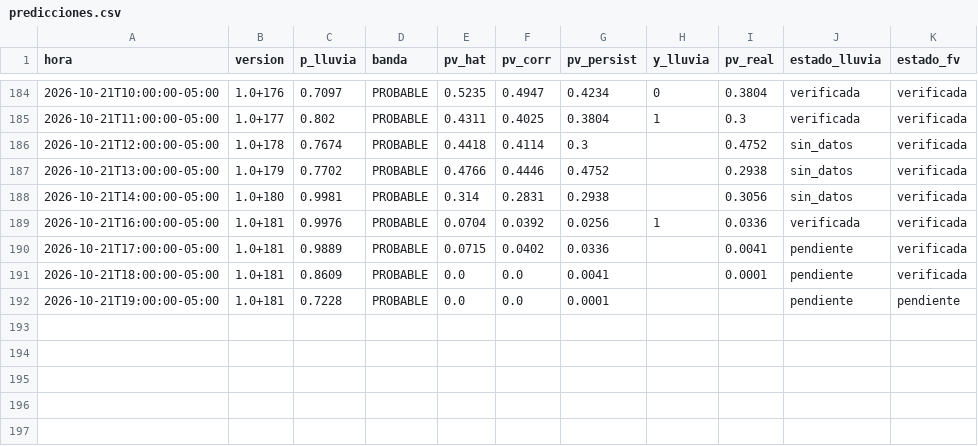
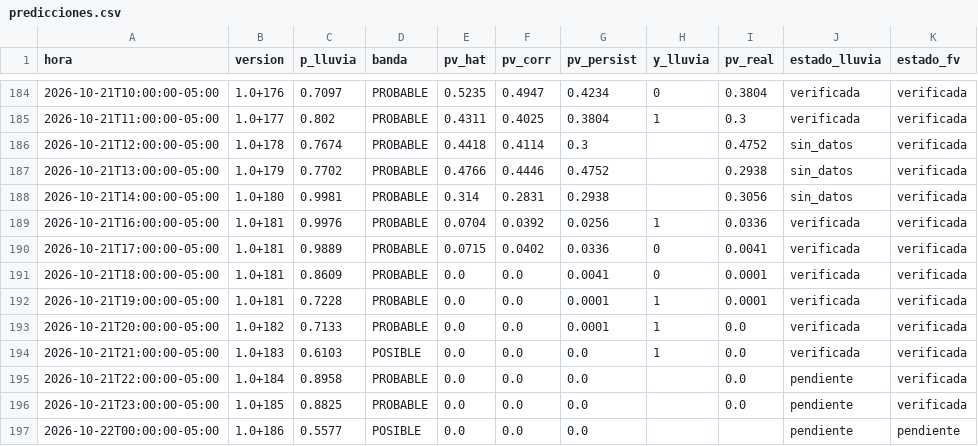
Before and after one commit to Andresp1412/estancioncita-aurea, a CSV file: data/predicciones.csv, drawn as a sheet; only a part is shown, gaps mark what is left out.

```diff
--- a/data/predicciones.csv
+++ b/data/predicciones.csv
@@ -189,4 +189,9 @@ hora,version,p_lluvia,banda,pv_hat,pv_corr,pv_persist,y_lluvia,pv_real,estado_ll
 2026-10-21T16:00:00-05:00,1.0+181,0.9976,PROBABLE,0.0704,0.0392,0.0256,1,0.0336,verificada,verificada
-2026-10-21T17:00:00-05:00,1.0+181,0.9889,PROBABLE,0.0715,0.0402,0.0336,,0.0041,pendiente,verificada
-2026-10-21T18:00:00-05:00,1.0+181,0.8609,PROBABLE,0.0,0.0,0.0041,,0.0001,pendiente,verificada
-2026-10-21T19:00:00-05:00,1.0+181,0.7228,PROBABLE,0.0,0.0,0.0001,,,pendiente,pendiente
+2026-10-21T17:00:00-05:00,1.0+181,0.9889,PROBABLE,0.0715,0.0402,0.0336,0,0.0041,verificada,verificada
+2026-10-21T18:00:00-05:00,1.0+181,0.8609,PROBABLE,0.0,0.0,0.0041,0,0.0001,verificada,verificada
+2026-10-21T19:00:00-05:00,1.0+181,0.7228,PROBABLE,0.0,0.0,0.0001,1,0.0001,verificada,verificada
+2026-10-21T20:00:00-05:00,1.0+182,0.7133,PROBABLE,0.0,0.0,0.0001,1,0.0,verificada,verificada
+2026-10-21T21:00:00-05:00,1.0+183,0.6103,POSIBLE,0.0,0.0,0.0,1,0.0,verificada,verificada
+2026-10-21T22:00:00-05:00,1.0+184,0.8958,PROBABLE,0.0,0.0,0.0,,0.0,pendiente,verificada
+2026-10-21T23:00:00-05:00,1.0+185,0.8825,PROBABLE,0.0,0.0,0.0,,0.0,pendiente,verificada
+2026-10-22T00:00:00-05:00,1.0+186,0.5577,POSIBLE,0.0,0.0,0.0,,,pendiente,pendiente
```
Also changed, not shown: data/observaciones.csv, 3 other files.
